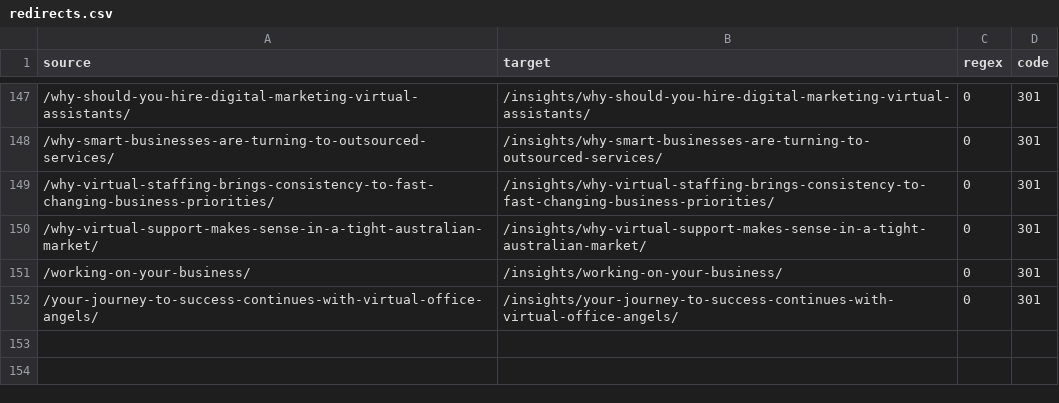
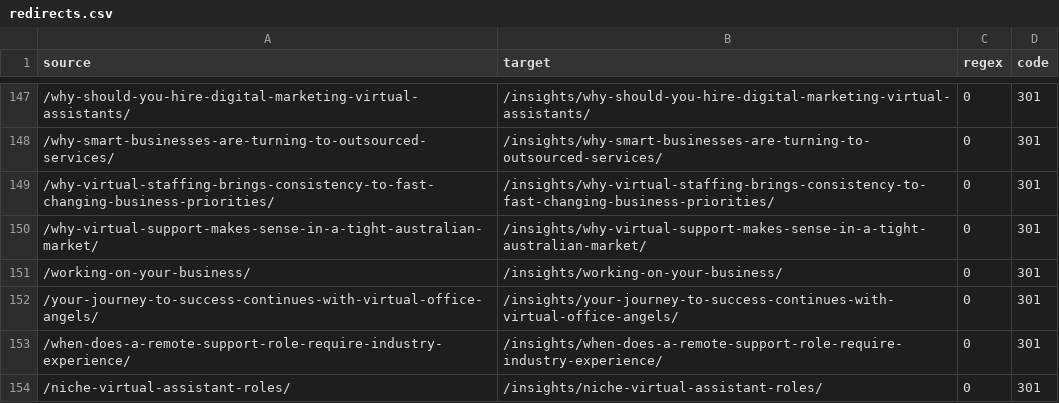
Before and after one commit to MhariLimin/VOA-Mockup, a CSV file: docs/wordpress-integration/redirects.csv, drawn as a sheet; only a part is shown, gaps mark what is left out; the diff names each change by its address in the sheet, - before the commit and + after, or states it on an @@ line.

```diff
--- a/docs/wordpress-integration/redirects.csv
+++ b/docs/wordpress-integration/redirects.csv
+row 153: /when-does-a-remote-support-role-require-industry-experience/ | /insights/when-does-a-remote-support-role-require-industry-experience/ | 0 | 301
+row 154: /niche-virtual-assistant-roles/ | /insights/niche-virtual-assistant-roles/ | 0 | 301
```
Also changed, not shown: 22 other files.
